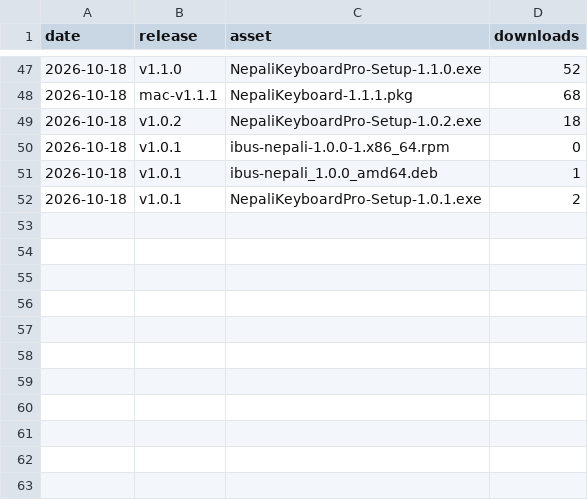
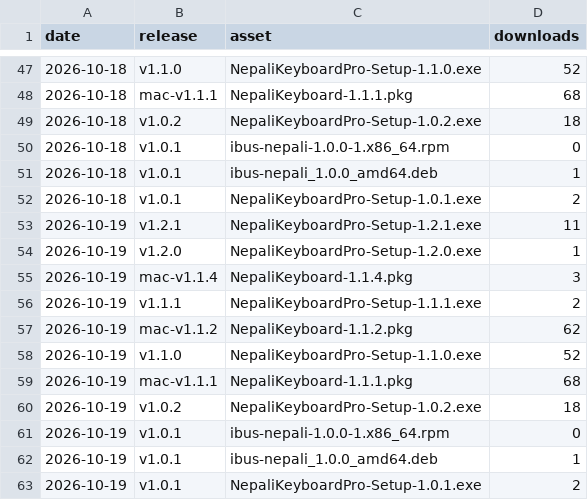
Before and after one commit to mechya/nepali-typing-desktop, a CSV file: stats/release-downloads.csv, drawn as a sheet; only a part is shown, gaps mark what is left out; the diff names each change by its address in the sheet, - before the commit and + after, or states it on an @@ line.

```diff
--- a/stats/release-downloads.csv
+++ b/stats/release-downloads.csv
+row 53: 2026-10-19 | v1.2.1 | NepaliKeyboardPro-Setup-1.2.1.exe | 11
+row 54: 2026-10-19 | v1.2.0 | NepaliKeyboardPro-Setup-1.2.0.exe | 1
+row 55: 2026-10-19 | mac-v1.1.4 | NepaliKeyboard-1.1.4.pkg | 3
+row 56: 2026-10-19 | v1.1.1 | NepaliKeyboardPro-Setup-1.1.1.exe | 2
+row 57: 2026-10-19 | mac-v1.1.2 | NepaliKeyboard-1.1.2.pkg | 62
+row 58: 2026-10-19 | v1.1.0 | NepaliKeyboardPro-Setup-1.1.0.exe | 52
+row 59: 2026-10-19 | mac-v1.1.1 | NepaliKeyboard-1.1.1.pkg | 68
+row 60: 2026-10-19 | v1.0.2 | NepaliKeyboardPro-Setup-1.0.2.exe | 18
+row 61: 2026-10-19 | v1.0.1 | ibus-nepali-1.0.0-1.x86_64.rpm | 0
+row 62: 2026-10-19 | v1.0.1 | ibus-nepali_1.0.0_amd64.deb | 1
+row 63: 2026-10-19 | v1.0.1 | NepaliKeyboardPro-Setup-1.0.1.exe | 2
```
